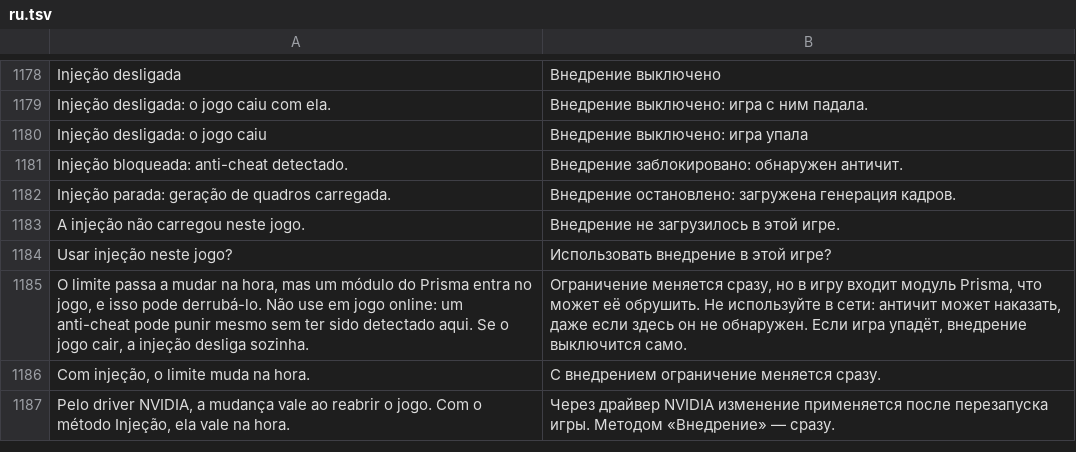
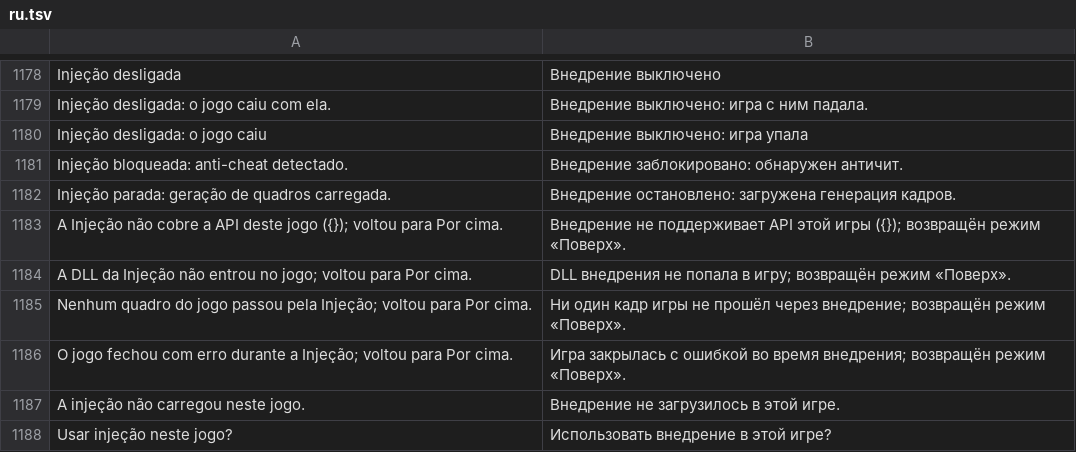
Before and after one commit to maliquem/Prisma, a TSV file: res/ru.tsv, drawn as a sheet; only a part is shown, gaps mark what is left out; the shorter side is filled out with more unchanged rows.

Commit message:
Shaders, Injeção: revisão de fb2b8b2..HEAD. O D3D9 não precisa mais do D3DX9_43 (o librashader vendorizado lê a tabela CTAB do bytecode e compila com o d3dcompiler_47 do Windows). Quando o motor tira a Injeção, a página Shaders mostra o motivo (API, DLL, nenhum quadro, queda; campo fallback do perfil, limpo ao escolher o modo). Na DLL: sem panic=abort; desvio liga só com o trampolim gravado e nenhuma linha do jogo no começo da função; um trampolim por gancho D3D9; BUSY nas chamadas à original; Flush ao soltar back buffers; estado solto quando o dispositivo some; swapchain e fila que alternam não recriam o efeito; OpenGL também por wglSwapLayerBuffers/wglSwapMultipleBuffers; Vulkan acha a placa pelo vkCreateDevice, segue a swapchain que substitui, entra quando a vulkan-1.dll carrega depois, troca a cerca quando o envio falha e não vaza nos erros. No app: preset salvo ou importado não grava por cima de outro (nome (2)), caminhos canônicos no slangp (junção e subst), ajudante de 32 bits com prazo de 8 s, crash só conta com quadro passado, build.rs ensina o rustup target add. Guia, CHANGELOG, mapa e traduções.

```diff
--- a/res/ru.tsv
+++ b/res/ru.tsv
@@ -1182,2 +1182,6 @@ Injeção bloqueada: anti-cheat detectado.	Внедрение заблокиро
 Injeção parada: geração de quadros carregada.	Внедрение остановлено: загружена генерация кадров.
+A Injeção não cobre a API deste jogo ({}); voltou para Por cima.	Внедрение не поддерживает API этой игры ({}); возвращён режим «Поверх».
+A DLL da Injeção não entrou no jogo; voltou para Por cima.	DLL внедрения не попала в игру; возвращён режим «Поверх».
+Nenhum quadro do jogo passou pela Injeção; voltou para Por cima.	Ни один кадр игры не прошёл через внедрение; возвращён режим «Поверх».
+O jogo fechou com erro durante a Injeção; voltou para Por cima.	Игра закрылась с ошибкой во время внедрения; возвращён режим «Поверх».
 A injeção não carregou neste jogo.	Внедрение не загрузилось в этой игре.
```
Also changed, not shown: res/en.tsv, res/es.tsv, 18 other files.
